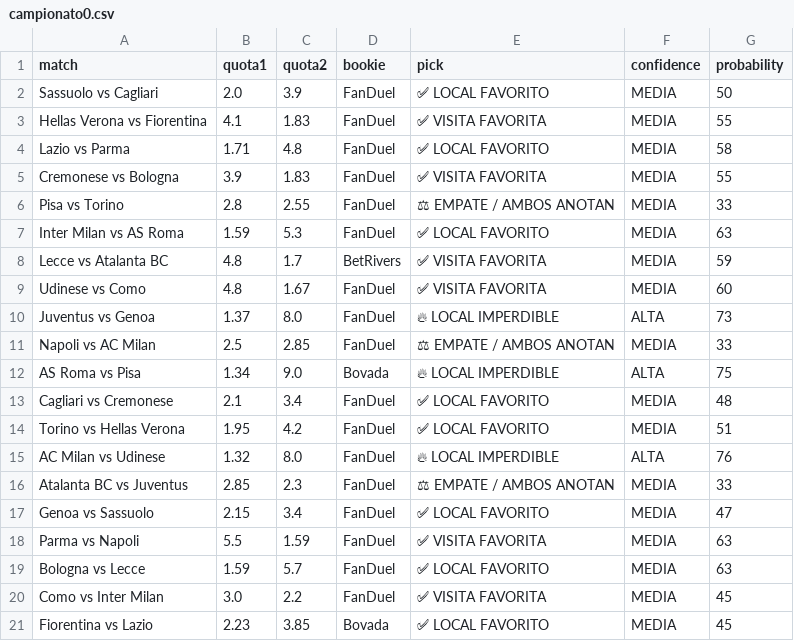
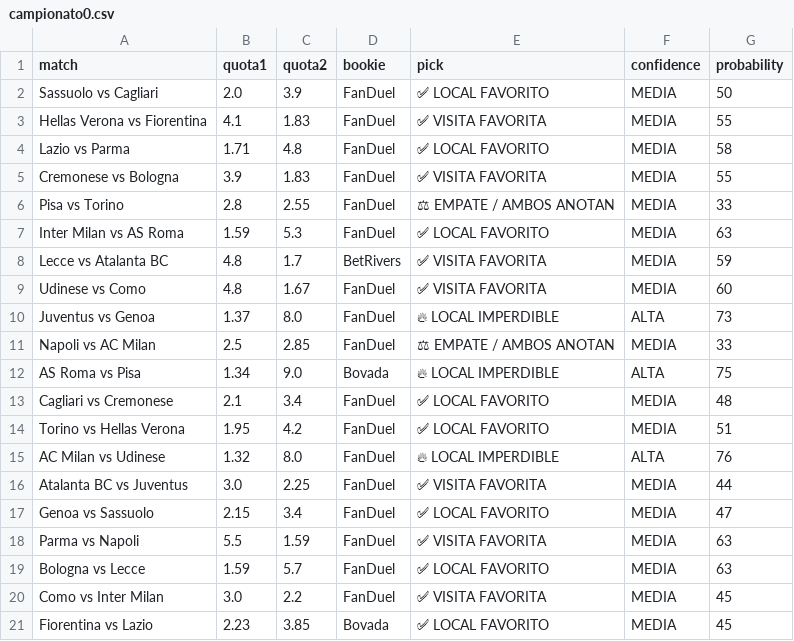
Before and after one commit to bernardinojosse/ia-deportiva-pro, a CSV file: campionati/campionato0.csv, drawn as a sheet; the diff names each change by its address in the sheet, - before the commit and + after, or states it on an @@ line.

```diff
--- a/campionati/campionato0.csv
+++ b/campionati/campionato0.csv
-B16 (quota1): 2.85
+B16 (quota1): 3.0
-C16 (quota2): 2.3
+C16 (quota2): 2.25
-E16 (pick): ⚖ EMPATE / AMBOS ANOTAN
+E16 (pick): ✅ VISITA FAVORITA
-G16 (probability): 33
+G16 (probability): 44
```
Also changed, not shown: campionati/campionato06.csv.
